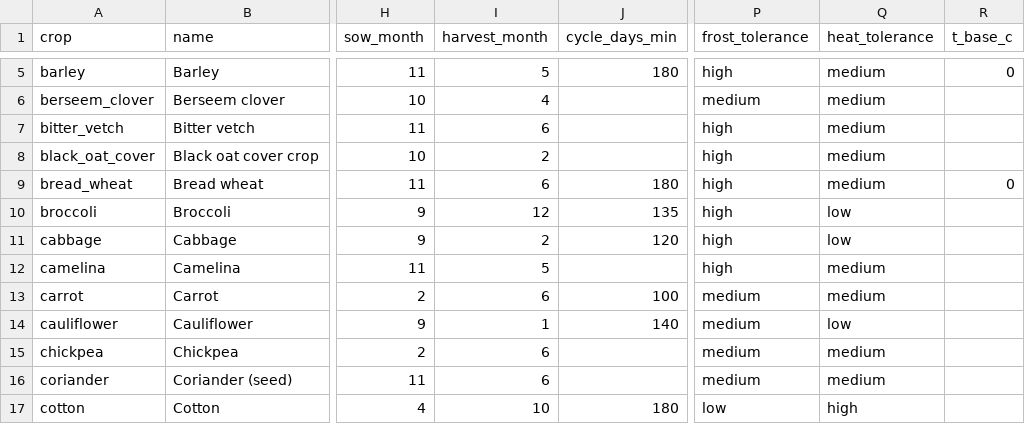
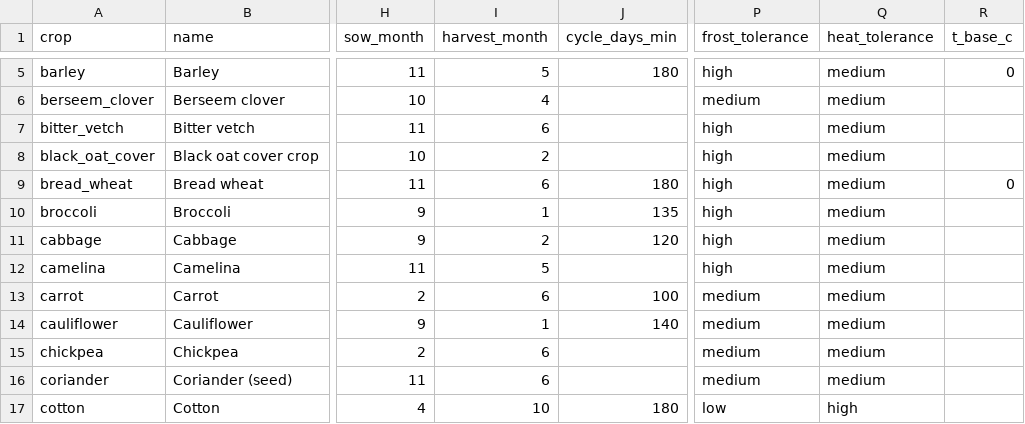
Before and after one commit to S-Santiago/spaceappschallenge-2026, a CSV file: data/crops.csv, drawn as a sheet; only a part is shown, gaps mark what is left out; the diff covers the shown part only; the diff names each change by its address in the sheet, - before the commit and + after, or states it on an @@ line.

Commit message:
data: apply agronomic review to the new crops (heat tolerance, harvest months, forage value)

```diff
--- a/data/crops.csv
+++ b/data/crops.csv
-I10 (harvest_month): 12
+I10 (harvest_month): 1
-Q10:Q11 (heat_tolerance): low
+Q10:Q11 (heat_tolerance): medium
-Q14 (heat_tolerance): low
+Q14 (heat_tolerance): medium
```
Also changed, not shown: 6 edited cells elsewhere in this file.
